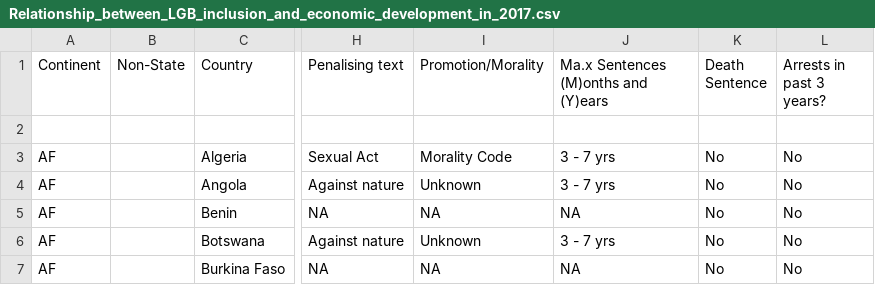
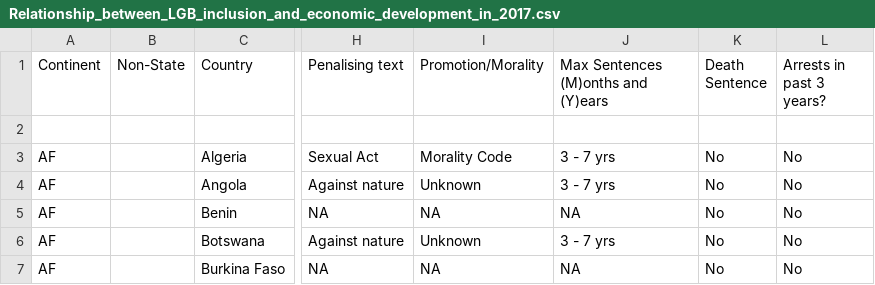
Before and after one commit to CodingDuckmx/DS-Unit-1-Build--Correlation-between-LGBT-Rights-and-GDP, a CSV file: sources/Relationship_between_LGB_inclusion_and_economic_development_in_2017.csv, drawn as a sheet; only a part is shown, gaps mark what is left out; the diff names each change by its address in the sheet, - before the commit and + after, or states it on an @@ line.

Commit message:
Corrected a typo

```diff
--- a/sources/Relationship_between_LGB_inclusion_and_economic_development_in_2017.csv
+++ b/sources/Relationship_between_LGB_inclusion_and_economic_development_in_2017.csv
-J1: Ma.x Sentences (M)onths and (Y)ears
+J1: Max Sentences (M)onths and (Y)ears
```
